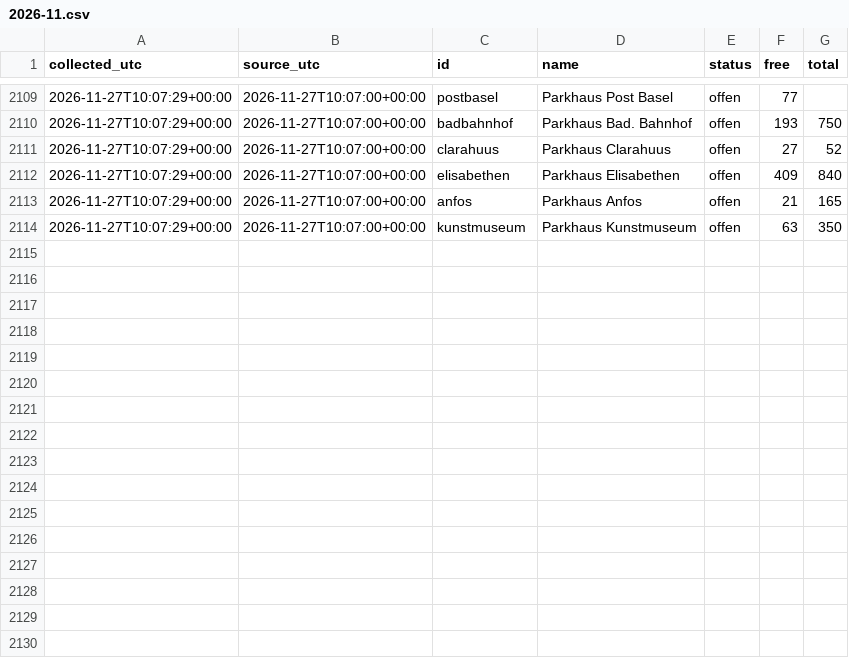
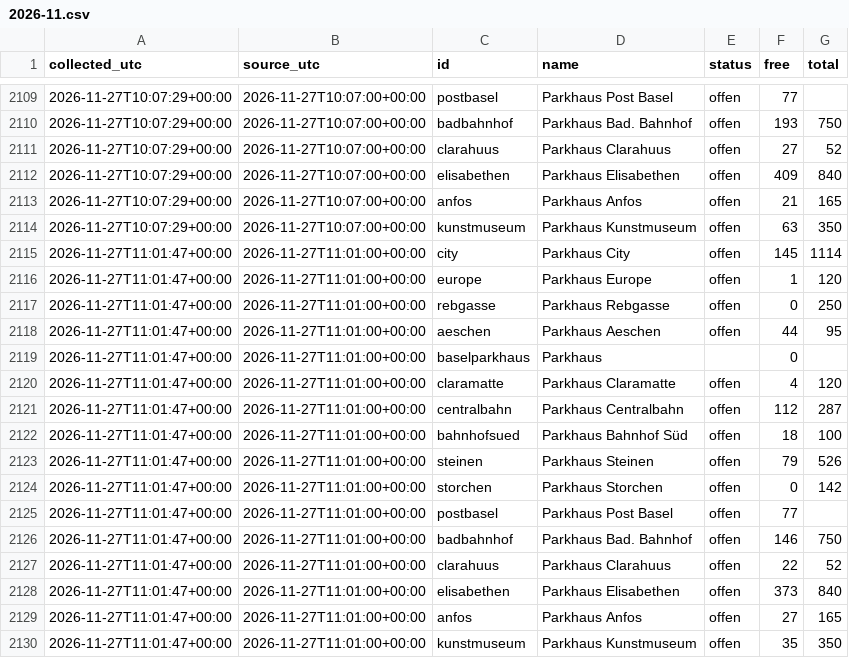
Before and after one commit to mrvn63/Parkdaten, a CSV file: data/basel/2026-11.csv, drawn as a sheet; only a part is shown, gaps mark what is left out; the diff names each change by its address in the sheet, - before the commit and + after, or states it on an @@ line.

```diff
--- a/data/basel/2026-11.csv
+++ b/data/basel/2026-11.csv
+row 2115: 2026-11-27T11:01:47+00:00 | 2026-11-27T11:01:00+00:00 | city | Parkhaus City | offen | 145 | 1114
+row 2116: 2026-11-27T11:01:47+00:00 | 2026-11-27T11:01:00+00:00 | europe | Parkhaus Europe | offen | 1 | 120
+row 2117: 2026-11-27T11:01:47+00:00 | 2026-11-27T11:01:00+00:00 | rebgasse | Parkhaus Rebgasse | offen | 0 | 250
+row 2118: 2026-11-27T11:01:47+00:00 | 2026-11-27T11:01:00+00:00 | aeschen | Parkhaus Aeschen | offen | 44 | 95
+row 2119: 2026-11-27T11:01:47+00:00 | 2026-11-27T11:01:00+00:00 | baselparkhaus | Parkhaus |  | 0
+row 2120: 2026-11-27T11:01:47+00:00 | 2026-11-27T11:01:00+00:00 | claramatte | Parkhaus Claramatte | offen | 4 | 120
+row 2121: 2026-11-27T11:01:47+00:00 | 2026-11-27T11:01:00+00:00 | centralbahn | Parkhaus Centralbahn | offen | 112 | 287
+row 2122: 2026-11-27T11:01:47+00:00 | 2026-11-27T11:01:00+00:00 | bahnhofsued | Parkhaus Bahnhof Süd | offen | 18 | 100
+row 2123: 2026-11-27T11:01:47+00:00 | 2026-11-27T11:01:00+00:00 | steinen | Parkhaus Steinen | offen | 79 | 526
+row 2124: 2026-11-27T11:01:47+00:00 | 2026-11-27T11:01:00+00:00 | storchen | Parkhaus Storchen | offen | 0 | 142
+row 2125: 2026-11-27T11:01:47+00:00 | 2026-11-27T11:01:00+00:00 | postbasel | Parkhaus Post Basel | offen | 77
+row 2126: 2026-11-27T11:01:47+00:00 | 2026-11-27T11:01:00+00:00 | badbahnhof | Parkhaus Bad. Bahnhof | offen | 146 | 750
+row 2127: 2026-11-27T11:01:47+00:00 | 2026-11-27T11:01:00+00:00 | clarahuus | Parkhaus Clarahuus | offen | 22 | 52
+row 2128: 2026-11-27T11:01:47+00:00 | 2026-11-27T11:01:00+00:00 | elisabethen | Parkhaus Elisabethen | offen | 373 | 840
+row 2129: 2026-11-27T11:01:47+00:00 | 2026-11-27T11:01:00+00:00 | anfos | Parkhaus Anfos | offen | 27 | 165
+row 2130: 2026-11-27T11:01:47+00:00 | 2026-11-27T11:01:00+00:00 | kunstmuseum | Parkhaus Kunstmuseum | offen | 35 | 350
```
Also changed, not shown: data/zuerich/2026-11.csv, 3 other files.
